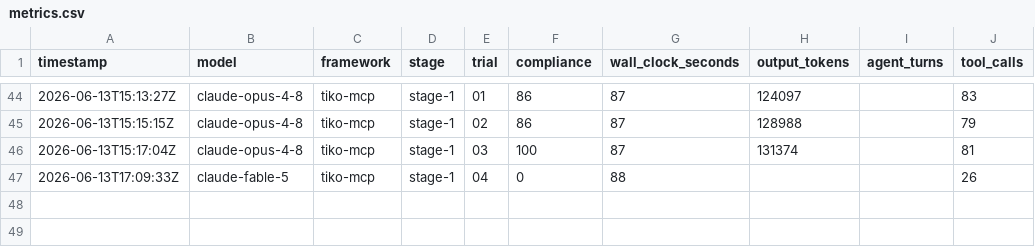
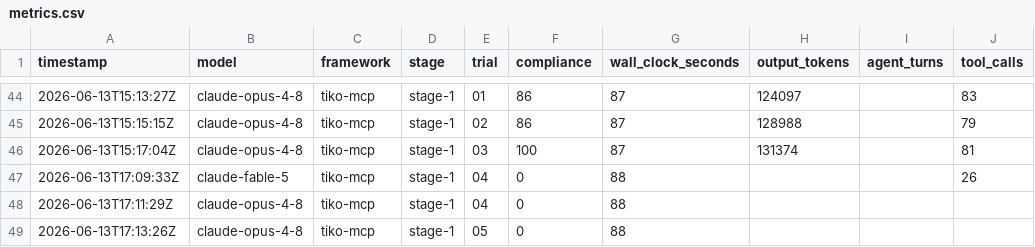
Before and after one commit to tomas-samek/llm-framework-benchmark, a CSV file: results/metrics.csv, drawn as a sheet; only a part is shown, gaps mark what is left out.

Commit message:
test(stage-1): confirm tiko-mcp 0% outliers reproduce on re-grade (real faults, not flakes)

```diff
--- a/results/metrics.csv
+++ b/results/metrics.csv
@@ -47 +47,3 @@ timestamp,model,framework,stage,trial,compliance,wall_clock_seconds,output_token
 2026-06-13T17:09:33Z,claude-fable-5,tiko-mcp,stage-1,04,0,88,,,26
+2026-06-13T17:11:29Z,claude-opus-4-8,tiko-mcp,stage-1,04,0,88,,,
+2026-06-13T17:13:26Z,claude-opus-4-8,tiko-mcp,stage-1,05,0,88,,,
```
Also changed, not shown: 1 other file.
